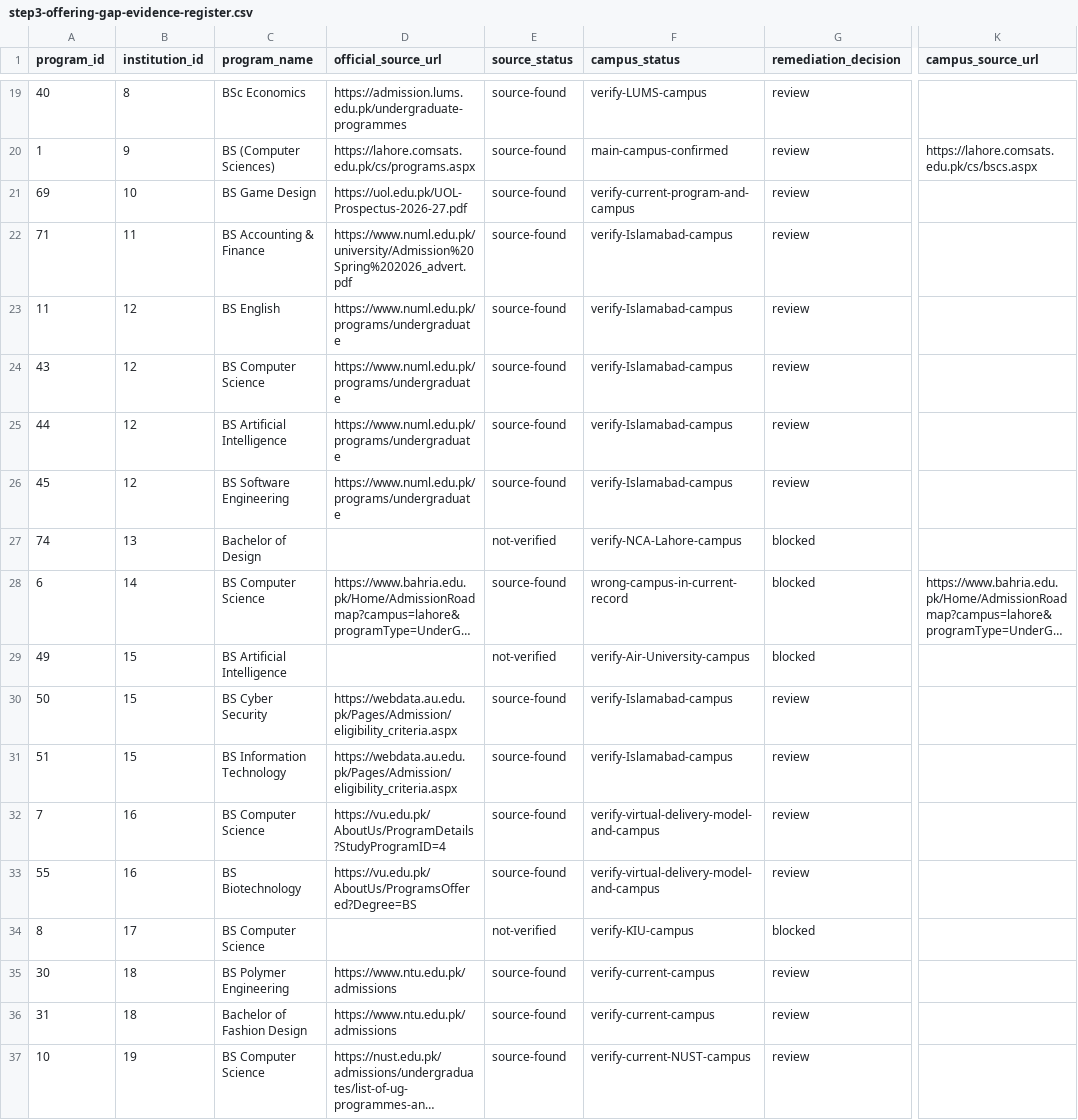
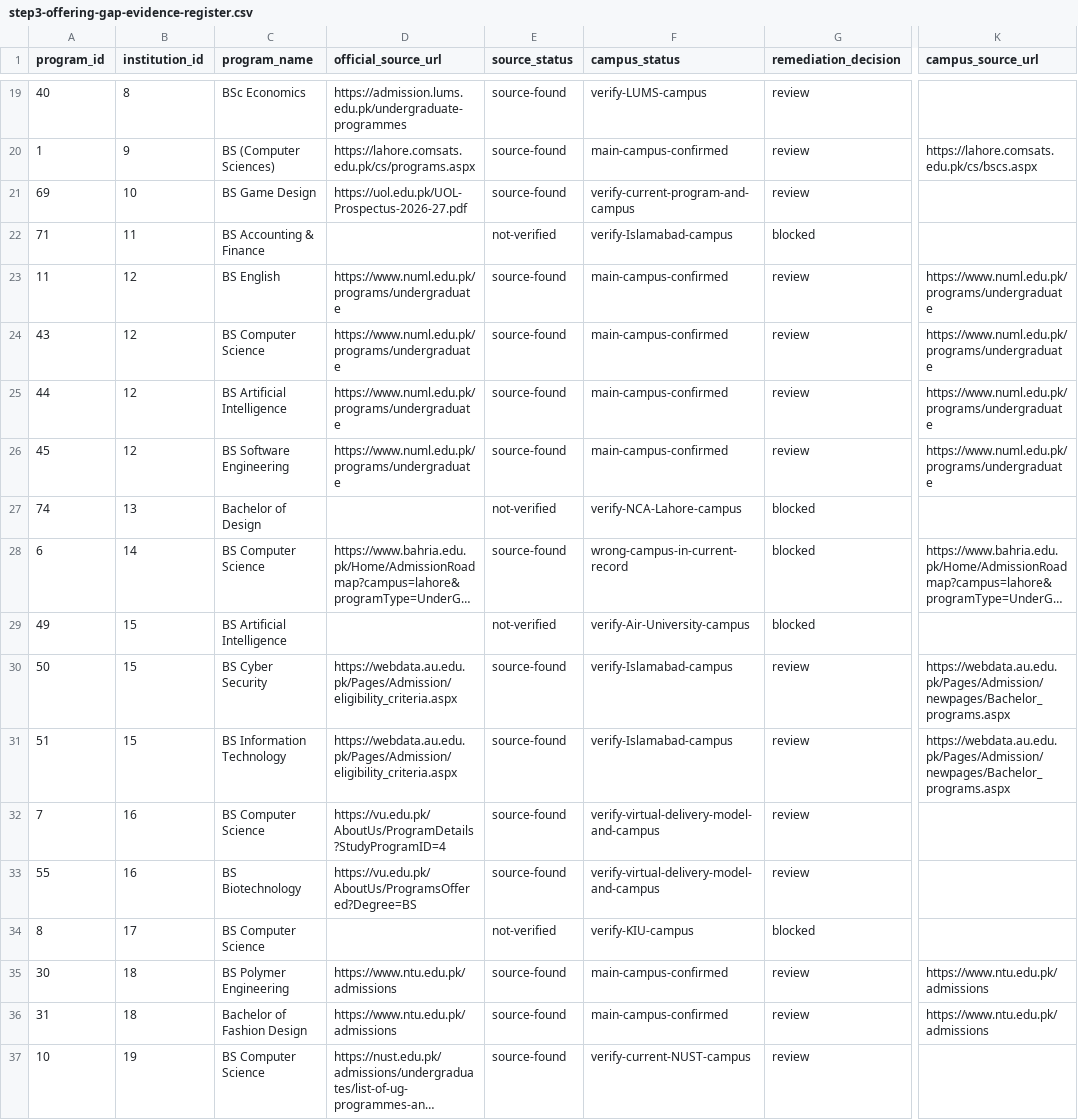
Before and after one commit to mattari20/estudent-listing, a CSV file: docs/step3-offering-gap-evidence-register.csv, drawn as a sheet; only a part is shown, gaps mark what is left out; long unchanged cells end in …; the diff names each change by its address in the sheet, - before the commit and + after, or states it on an @@ line.

Commit message:
Confirm campus evidence for NUML and NTU offerings
Correct Federal Urdu University source mismatch; keep uncertain rows blocked and retain read-only review gates.

```diff
--- a/docs/step3-offering-gap-evidence-register.csv
+++ b/docs/step3-offering-gap-evidence-register.csv
-D22 (official_source_url): https://www.numl.edu.pk/university/Admission%20Spring%202026_advert.pdf
+D22 (official_source_url): (empty)
-E22 (source_status): source-found
+E22 (source_status): not-verified
-G22 (remediation_decision): review
+G22 (remediation_decision): blocked
-F23:F26 (campus_status): verify-Islamabad-campus
+F23:F26 (campus_status): main-campus-confirmed
-K23:K26 (campus_source_url): (empty)
+K23:K26 (campus_source_url): https://www.numl.edu.pk/programs/undergraduate
-K30:K31 (campus_source_url): (empty)
+K30:K31 (campus_source_url): https://webdata.au.edu.pk/Pages/Admission/newpages/Bachelor_programs.aspx
-F35:F36 (campus_status): verify-current-campus
+F35:F36 (campus_status): main-campus-confirmed
-K35:K36 (campus_source_url): (empty)
+K35:K36 (campus_source_url): https://www.ntu.edu.pk/admissions
```
Also changed, not shown: 1 other file.
